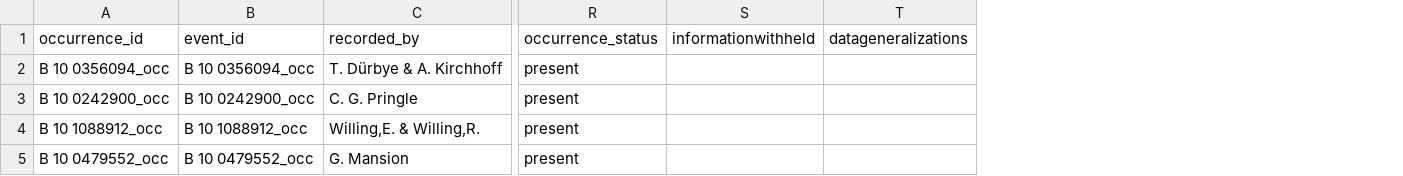
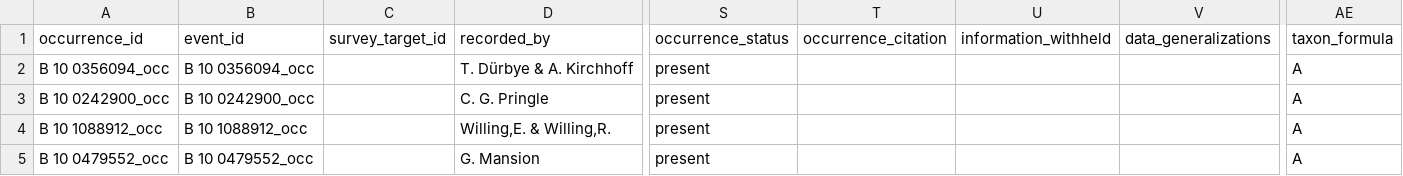
Before and after one commit to ymgan/dwc-dp-examples, a TSV file: material/bgbm/output_data/occurrence.tsv, drawn as a sheet; only a part is shown, gaps mark what is left out; removed rows and columns are numbered as before the commit, all else as after; the diff names each change by its address in the sheet, - before the commit and + after, or states it on an @@ line.

```diff
--- a/material/bgbm/output_data/occurrence.tsv
+++ b/material/bgbm/output_data/occurrence.tsv
+column C, row 1: survey_target_id
-column S, row 1: informationwithheld
-column T, row 1: datageneralizations
+column T, row 1: occurrence_citation
+column U, row 1: information_withheld
+column V, row 1: data_generalizations
+column AE, rows 1-5: taxon_formula | A | A | A | A
```
Also changed, not shown: material/bgbm/output_data/event.tsv, material/bgbm/output_data/material.tsv, 7 other files.
